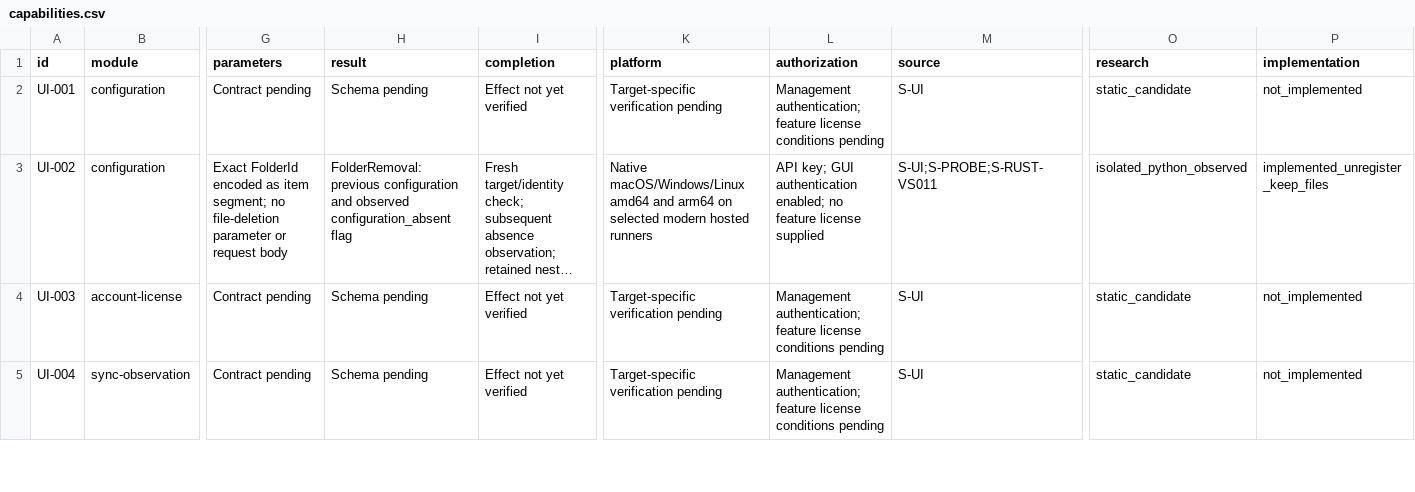
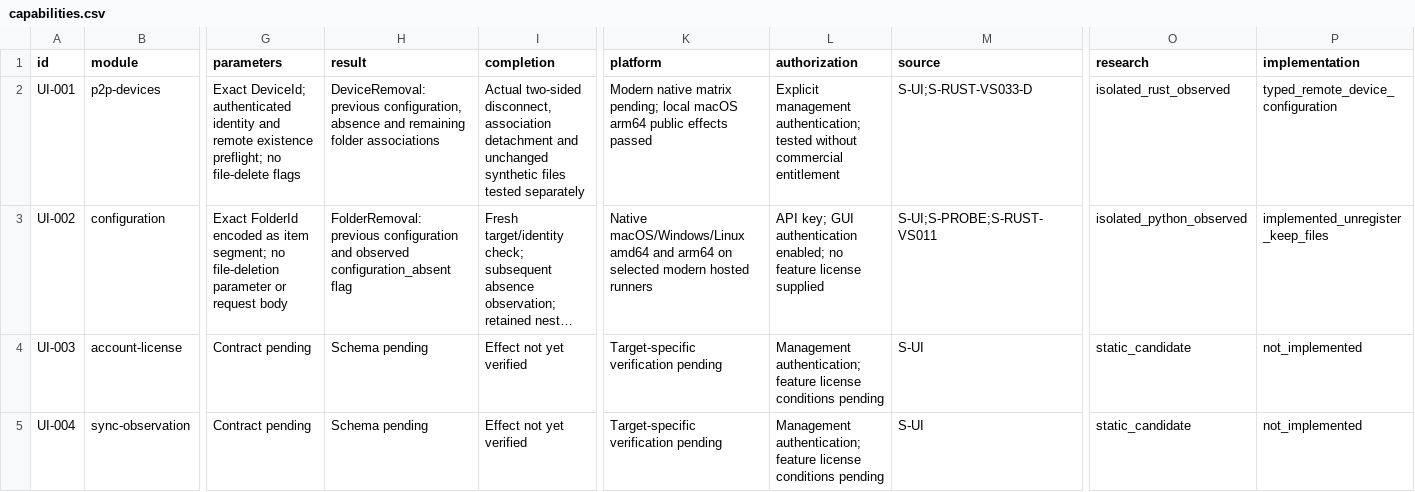
Before and after one commit to AresJef/verysync-sidecar, a CSV file: docs/capabilities.csv, drawn as a sheet; only a part is shown, gaps mark what is left out; long unchanged cells end in …; the diff covers the shown part only; the diff names each change by its address in the sheet, - before the commit and + after, or states it on an @@ line.

Commit message:
Add typed remote device controls with independent native peer and file effects

```diff
--- a/docs/capabilities.csv
+++ b/docs/capabilities.csv
-B2 (module): configuration
+B2 (module): p2p-devices
-G2 (parameters): Contract pending
+G2 (parameters): Exact DeviceId; authenticated identity and remote existence preflight; no file-delete flags
-H2 (result): Schema pending
+H2 (result): DeviceRemoval: previous configuration, absence and remaining folder associations
-I2 (completion): Effect not yet verified
+I2 (completion): Actual two-sided disconnect, association detachment and unchanged synthetic files tested separately
-K2 (platform): Target-specific verification pending
+K2 (platform): Modern native matrix pending; local macOS arm64 public effects passed
-L2 (authorization): Management authentication; feature license conditions pending
+L2 (authorization): Explicit management authentication; tested without commercial entitlement
-M2 (source): S-UI
+M2 (source): S-UI;S-RUST-VS033-D
-O2 (research): static_candidate
+O2 (research): isolated_rust_observed
-P2 (implementation): not_implemented
+P2 (implementation): typed_remote_device_configuration
```
Also changed, not shown: 27 edited cells elsewhere in this file, 16 other files.
